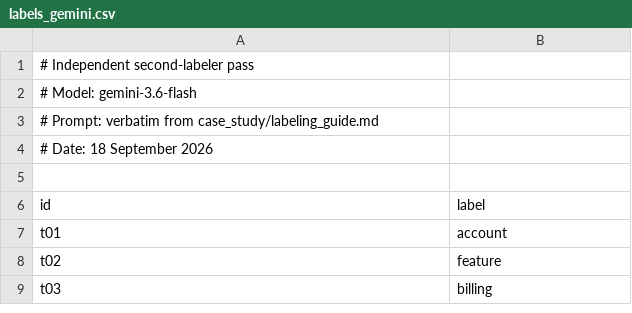
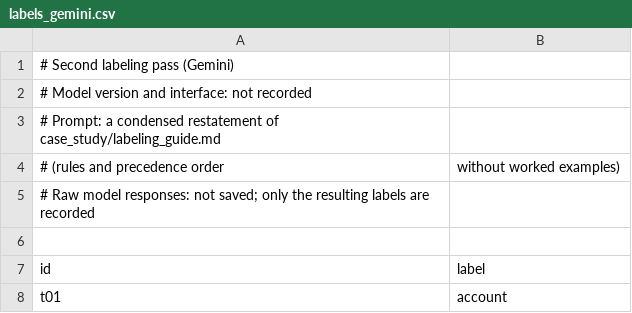
Before and after one commit to priteesshhh/evalquill, a CSV file: case_study/labels_gemini.csv, drawn as a sheet; only a part is shown; the shorter side is filled out with more unchanged rows.

Commit message:
docs: correct overstated and unverified claims in case study and status

```diff
--- a/case_study/labels_gemini.csv
+++ b/case_study/labels_gemini.csv
@@ -1,5 +1,6 @@
-# Independent second-labeler pass
-# Model: gemini-3.6-flash
-# Prompt: verbatim from case_study/labeling_guide.md
-# Date: 18 September 2026
+# Second labeling pass (Gemini)
+# Model version and interface: not recorded
+# Prompt: a condensed restatement of case_study/labeling_guide.md
+#   (rules and precedence order, without worked examples)
+# Raw model responses: not saved; only the resulting labels are recorded
 
```
Also changed, not shown: 3 other files.
